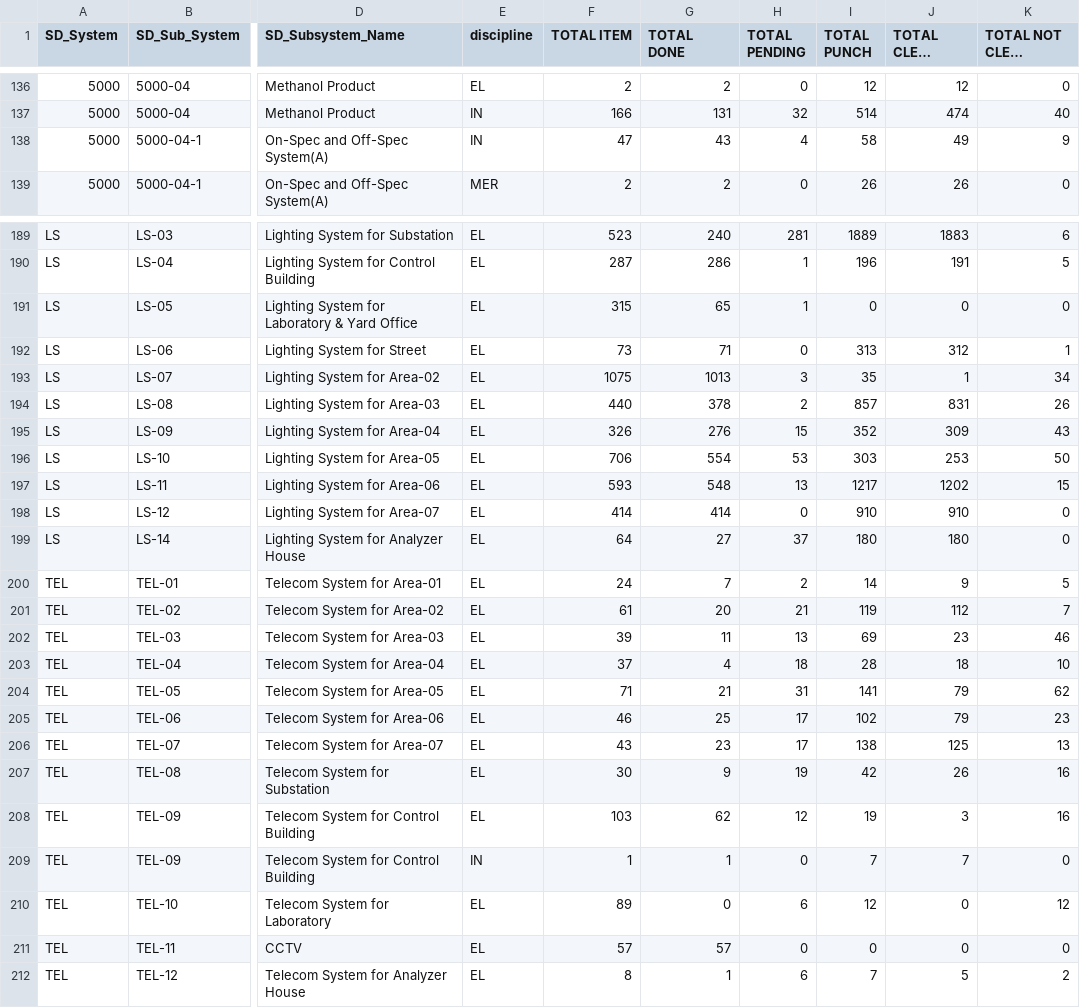
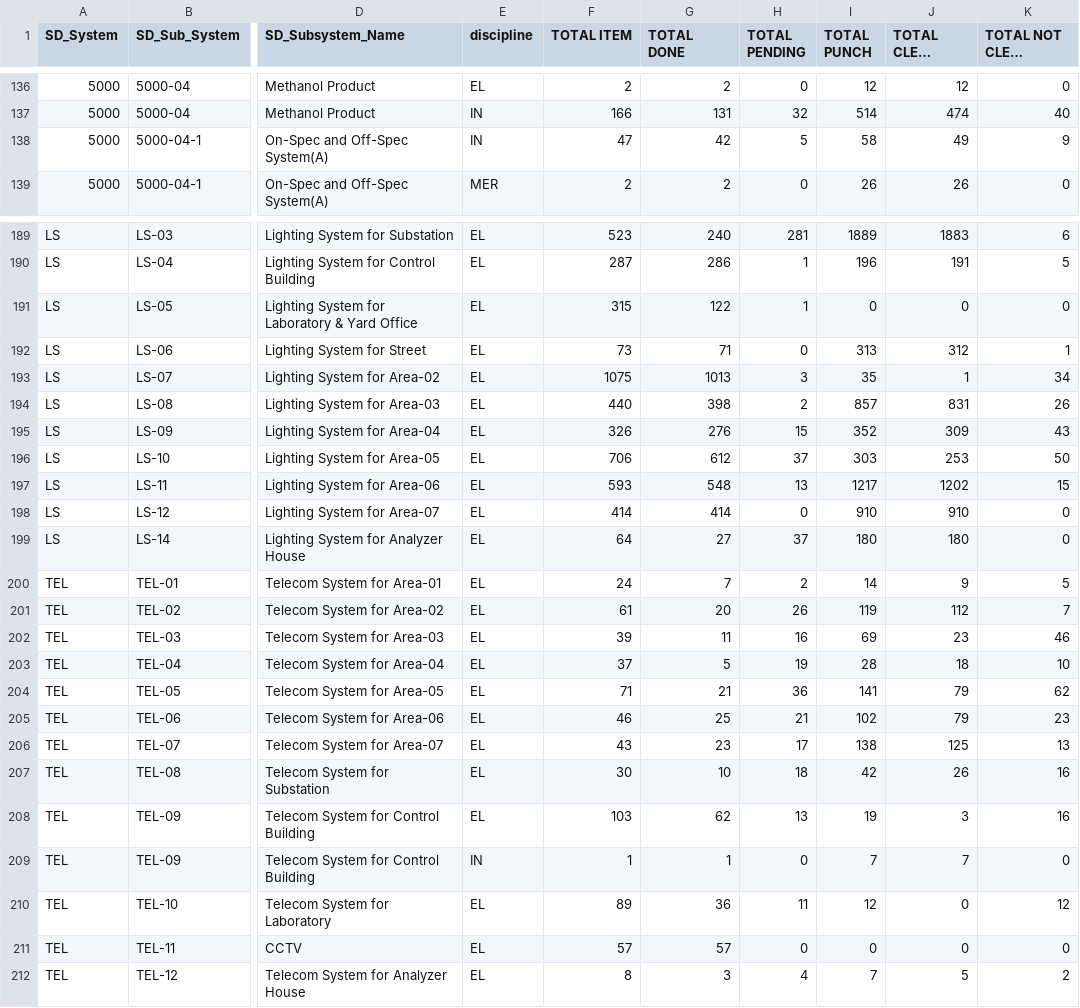
Before and after one commit to akarimvand/SAPRA2, a CSV file: dbcsv/DATA.CSV, drawn as a sheet; only a part is shown, gaps mark what is left out; long unchanged cells end in …; the diff covers the shown part only; the diff names each change by its address in the sheet, - before the commit and + after, or states it on an @@ line.

Commit message:
Upload DATA.CSV by V.Salehipour on SMP-QC-D01647 at 2026-06-13 14:29:28

```diff
--- a/dbcsv/DATA.CSV
+++ b/dbcsv/DATA.CSV
-G138 (TOTAL DONE): 43
+G138 (TOTAL DONE): 42
-H138 (TOTAL PENDING): 4
+H138 (TOTAL PENDING): 5
-G191 (TOTAL DONE): 65
+G191 (TOTAL DONE): 122
-G194 (TOTAL DONE): 378
+G194 (TOTAL DONE): 398
-G196 (TOTAL DONE): 554
+G196 (TOTAL DONE): 612
-H196 (TOTAL PENDING): 53
+H196 (TOTAL PENDING): 37
-H201 (TOTAL PENDING): 21
+H201 (TOTAL PENDING): 26
-H202 (TOTAL PENDING): 13
+H202 (TOTAL PENDING): 16
-G203 (TOTAL DONE): 4
+G203 (TOTAL DONE): 5
-H203 (TOTAL PENDING): 18
+H203 (TOTAL PENDING): 19
-H204 (TOTAL PENDING): 31
+H204 (TOTAL PENDING): 36
-H205 (TOTAL PENDING): 17
+H205 (TOTAL PENDING): 21
-G207 (TOTAL DONE): 9
+G207 (TOTAL DONE): 10
-H207 (TOTAL PENDING): 19
+H207 (TOTAL PENDING): 18
-H208 (TOTAL PENDING): 12
+H208 (TOTAL PENDING): 13
-G210 (TOTAL DONE): 0
+G210 (TOTAL DONE): 36
-H210 (TOTAL PENDING): 6
+H210 (TOTAL PENDING): 11
-G212 (TOTAL DONE): 1
+G212 (TOTAL DONE): 3
-H212 (TOTAL PENDING): 6
+H212 (TOTAL PENDING): 4
```
Also changed, not shown: 17 edited cells elsewhere in this file.
